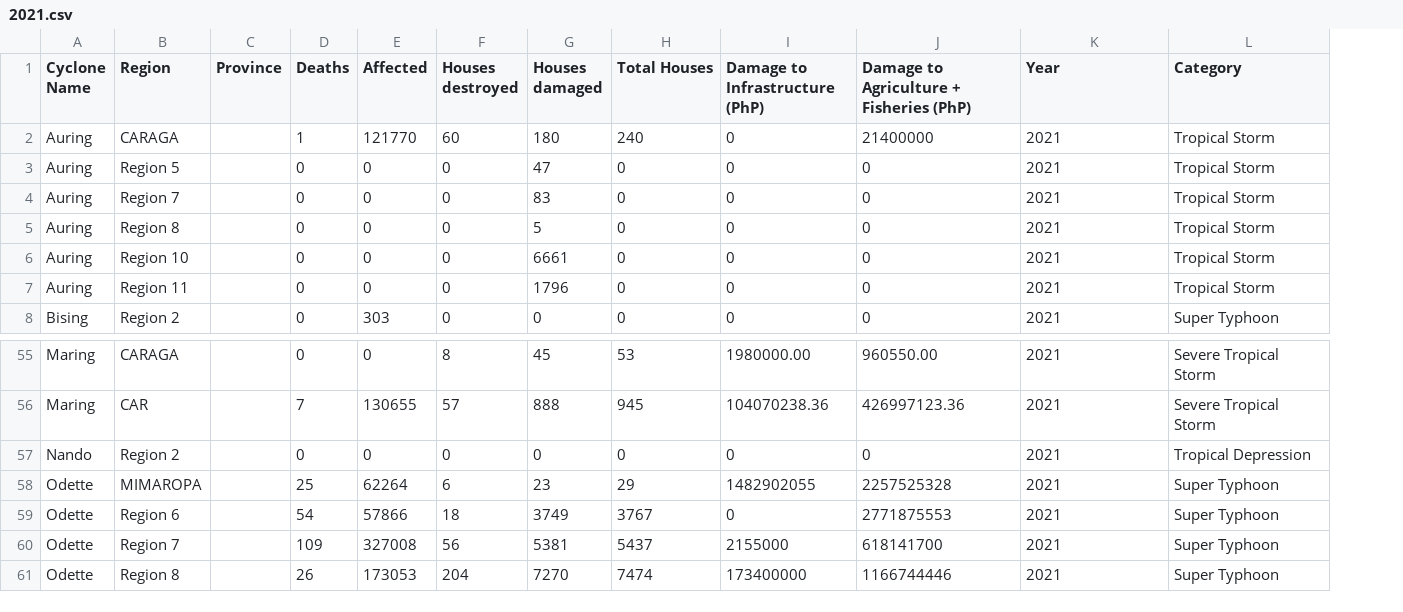
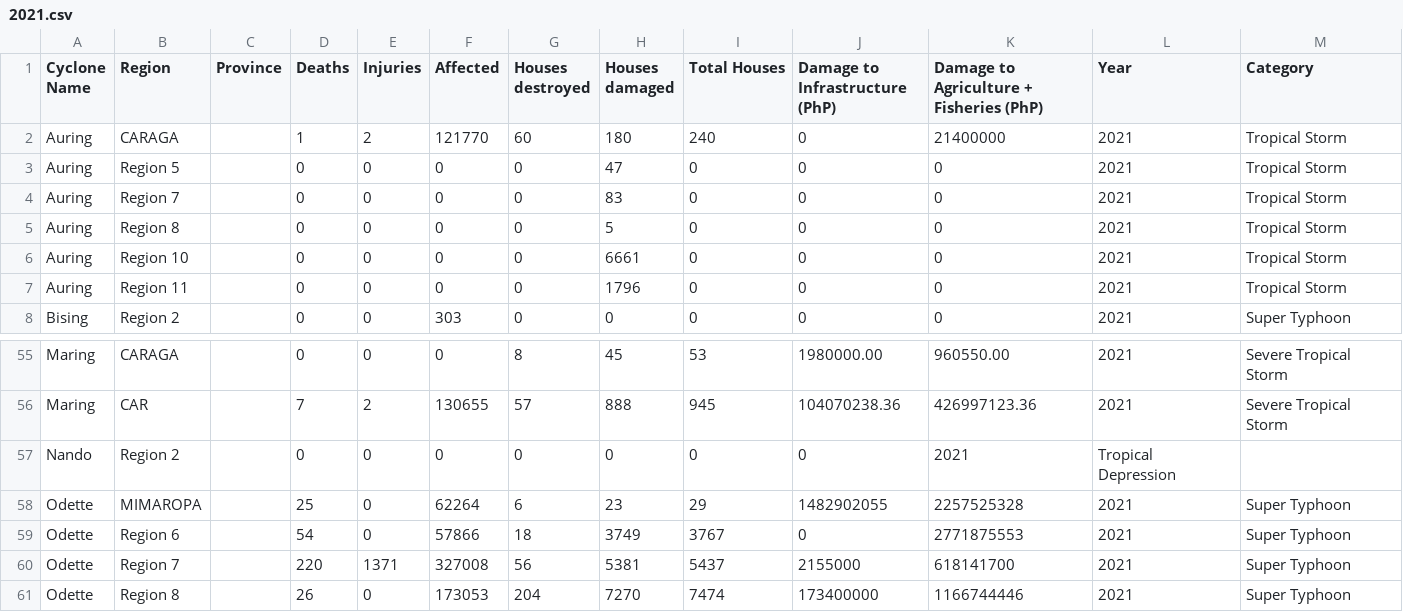
Before and after one commit to alecbnono/flood-control-health-outcomes, a CSV file: data/typhoon-impact/2021.csv, drawn as a sheet; only a part is shown, gaps mark what is left out; addresses are those after the commit; the diff names each change by its address in the sheet, - before the commit and + after, or states it on an @@ line.

Commit message:
added injuries 2021

```diff
--- a/data/typhoon-impact/2021.csv
+++ b/data/typhoon-impact/2021.csv
+column E (Injuries), rows 2-8: 2 | 0 | 0 | 0 | 0 | 0 | 0; rows 55-61: 0 | 2 | 0 | 0 | 0 | 1371 | 0
-K57: 0
+K57: 2021
-L57 (Year): 2021
+L57 (Year): Tropical Depression
-M57 (Category): Tropical Depression
+M57 (Category): (empty)
-D60 (Deaths): 109
+D60 (Deaths): 220
```
